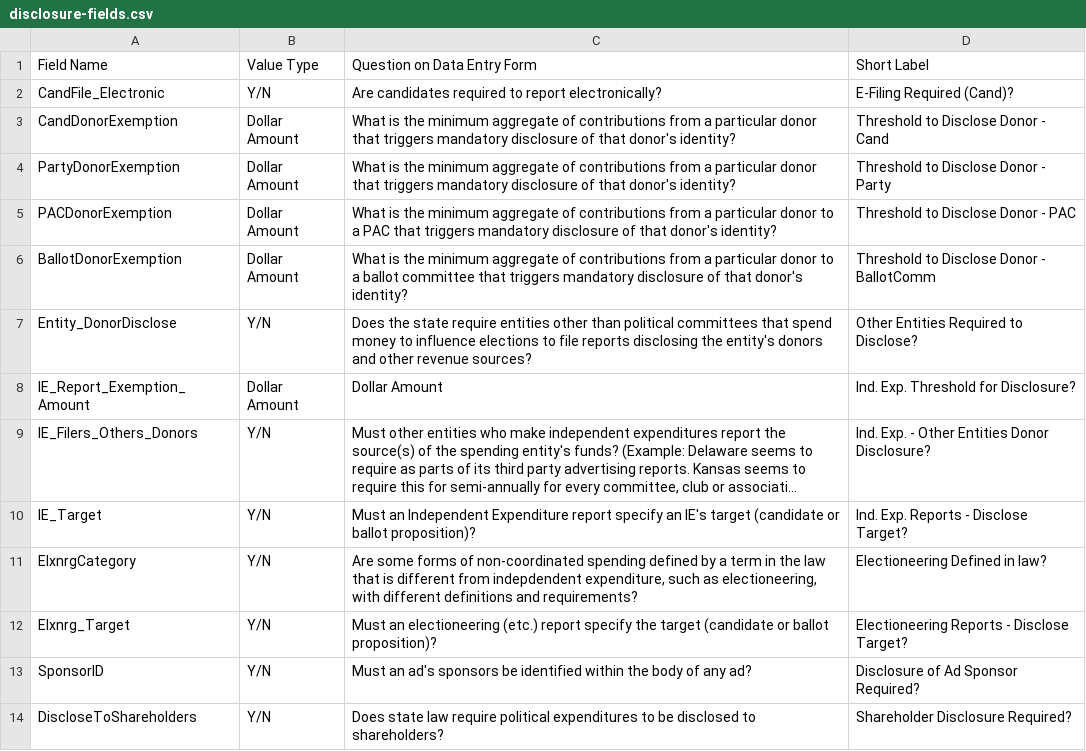
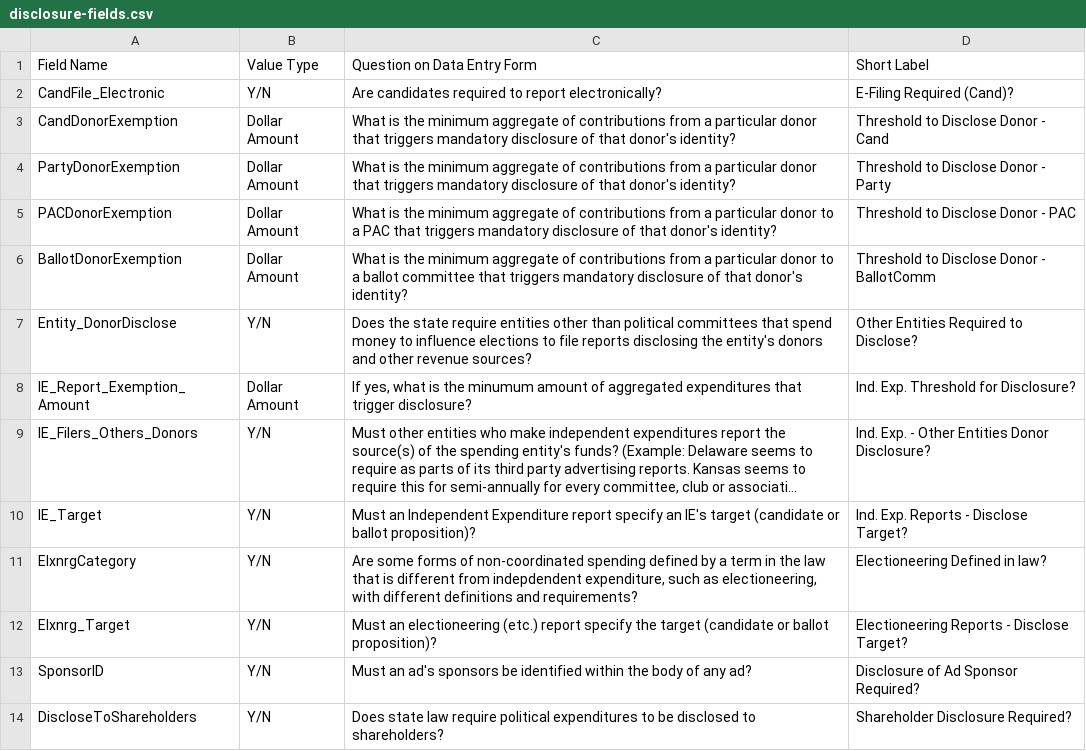
Before and after one commit to cfinst/cfinst.github.io, a CSV file: data/disclosure-fields.csv, drawn as a sheet; long unchanged cells end in …; the diff names each change by its address in the sheet, - before the commit and + after, or states it on an @@ line.

Commit message:
Add updated disclosure fields

```diff
--- a/data/disclosure-fields.csv
+++ b/data/disclosure-fields.csv
-C8: Dollar Amount
+C8: If yes, what is the minumum amount of aggregated expenditures that trigger disclosure?
```
